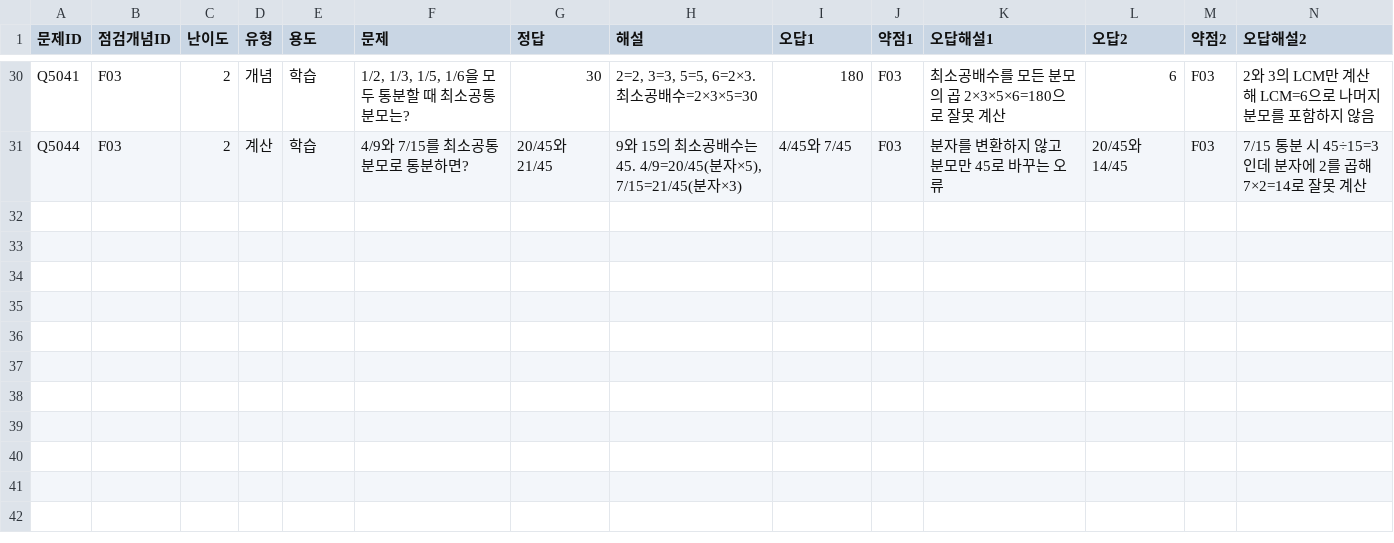
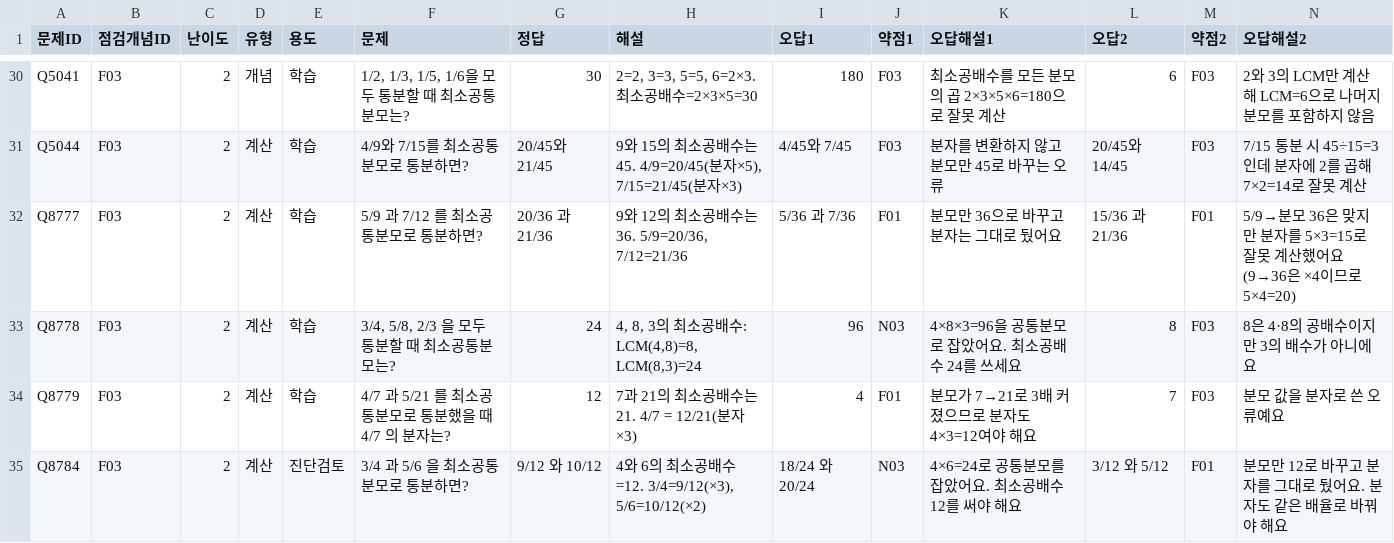
Before and after one commit to wataryu00-boop/math-diagnostic, a CSV file: problems/F03/2.csv, drawn as a sheet; only a part is shown, gaps mark what is left out; rows hold the shown columns only; the diff names each change by its address in the sheet, - before the commit and + after, or states it on an @@ line.

```diff
--- a/problems/F03/2.csv
+++ b/problems/F03/2.csv
+row 32: Q8777 | F03 | 2 | 계산 | 학습 | 5/9 과 7/12 를 최소공통분모로 통분하면? | 20/36 과 21/36 | 9와 12의 최소공배수는 36. 5/9=20/36, 7/12=21/36 | 5/36 과 7/36 | F01 | 분모만 36으로 바꾸고 분자는 그대로 뒀어요 | 15/36 과 21/36 | F01 | 5/9→분모 36은 맞지만 분자를 5×3=15로 잘못 계산했어요(9→36은 ×4이므로 5×4=20)
+row 33: Q8778 | F03 | 2 | 계산 | 학습 | 3/4, 5/8, 2/3 을 모두 통분할 때 최소공통분모는? | 24 | 4, 8, 3의 최소공배수: LCM(4,8)=8, LCM(8,3)=24 | 96 | N03 | 4×8×3=96을 공통분모로 잡았어요. 최소공배수 24를 쓰세요 | 8 | F03 | 8은 4·8의 공배수이지만 3의 배수가 아니에요
+row 34: Q8779 | F03 | 2 | 계산 | 학습 | 4/7 과 5/21 를 최소공통분모로 통분했을 때 4/7 의 분자는? | 12 | 7과 21의 최소공배수는 21. 4/7 = 12/21(분자×3) | 4 | F01 | 분모가 7→21로 3배 커졌으므로 분자도 4×3=12여야 해요 | 7 | F03 | 분모 값을 분자로 쓴 오류예요
+row 35: Q8784 | F03 | 2 | 계산 | 진단검토 | 3/4 과 5/6 을 최소공통분모로 통분하면? | 9/12 와 10/12 | 4와 6의 최소공배수=12. 3/4=9/12(×3), 5/6=10/12(×2) | 18/24 와 20/24 | N03 | 4×6=24로 공통분모를 잡았어요. 최소공배수 12를 써야 해요 | 3/12 와 5/12 | F01 | 분모만 12로 바꾸고 분자를 그대로 뒀어요. 분자도 같은 배율로 바꿔야 해요
```
Also changed, not shown: problems/F03/3.csv, problems/F04/2.csv, 16 other files.
